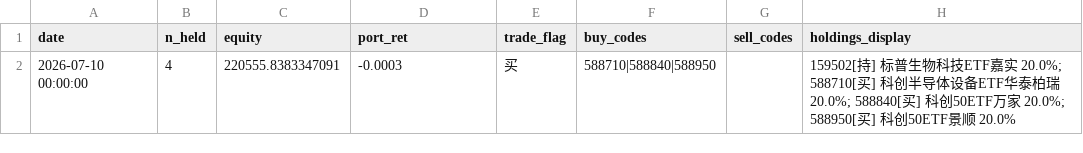
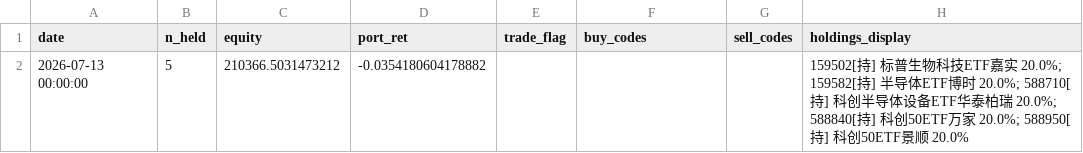
Before and after one commit to eclatnest/etf-consensus, a CSV file: published/daily/portfolio_snapshot.csv, drawn as a sheet; removed rows and columns are numbered as before the commit, all else as after; the diff names each change by its address in the sheet, - before the commit and + after, or states it on an @@ line.

```diff
--- a/published/daily/portfolio_snapshot.csv
+++ b/published/daily/portfolio_snapshot.csv
-row 2: 2026-07-10 00:00:00 | 4 | 220555.8383347091 | -0.0003 | 买 | 588710|588840|588950 |  | 159502[持] 标普生物科技ETF嘉实 20.0%; 588710[买] 科创半导体设备ETF华泰柏瑞 20.0%; 588840[买] 科创50ETF万家 20.0%; 588950[买] 科创50ETF景顺 20.0%
+row 2: 2026-07-13 00:00:00 | 5 | 210366.5031473212 | -0.0354180604178882 |  |  |  | 159502[持] 标普生物科技ETF嘉实 20.0%; 159582[持] 半导体ETF博时 20.0%; 588710[持] 科创半导体设备ETF华泰柏瑞 20.0%; 588840[持] 科创50ETF万家 20.0%; 588950[持] 科创50ETF景顺 20.0%
```
Also changed, not shown: published/daily/next_open_actions.csv, published/daily/portfolio_summary.csv, 5 other files.
